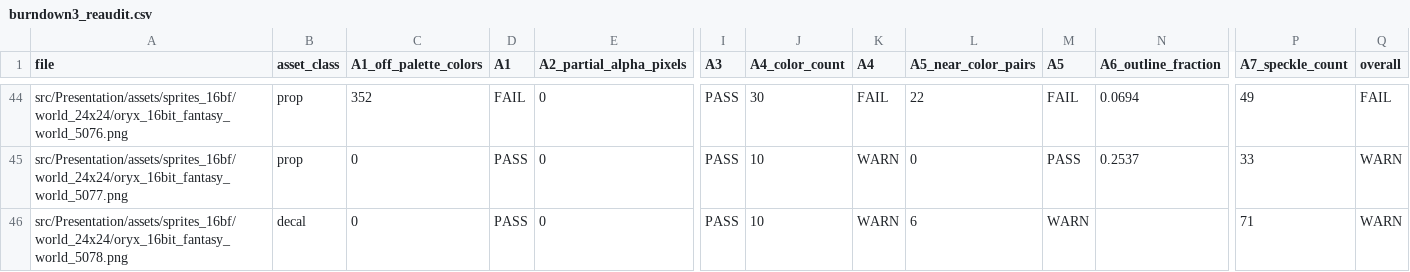
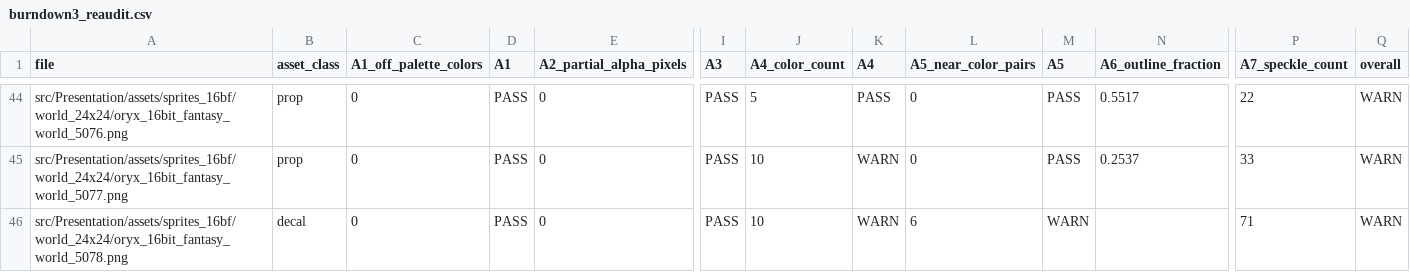
Before and after one commit to RafeHatfield/catacombs-of-yarl, a CSV file: tools/art_lint/reports/burndown3_reaudit.csv, drawn as a sheet; only a part is shown, gaps mark what is left out; the diff covers the shown part only; the diff names each change by its address in the sheet, - before the commit and + after, or states it on an @@ line.

```diff
--- a/tools/art_lint/reports/burndown3_reaudit.csv
+++ b/tools/art_lint/reports/burndown3_reaudit.csv
-C44 (A1_off_palette_colors): 352
+C44 (A1_off_palette_colors): 0
-D44 (A1): FAIL
+D44 (A1): PASS
-J44 (A4_color_count): 30
+J44 (A4_color_count): 5
-K44 (A4): FAIL
+K44 (A4): PASS
-L44 (A5_near_color_pairs): 22
+L44 (A5_near_color_pairs): 0
-M44 (A5): FAIL
+M44 (A5): PASS
-N44 (A6_outline_fraction): 0.0694
+N44 (A6_outline_fraction): 0.5517
-P44 (A7_speckle_count): 49
+P44 (A7_speckle_count): 22
-Q44 (overall): FAIL
+Q44 (overall): WARN
```
Also changed, not shown: 37 edited cells elsewhere in this file, 12 other files.
